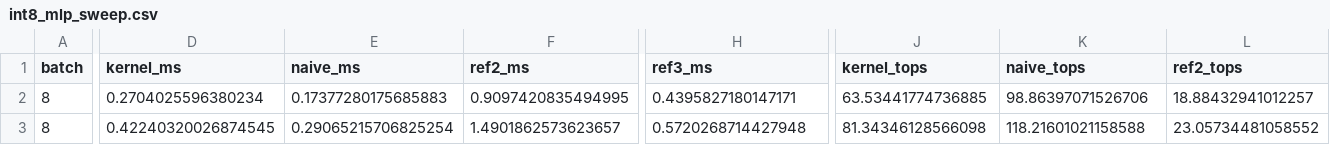
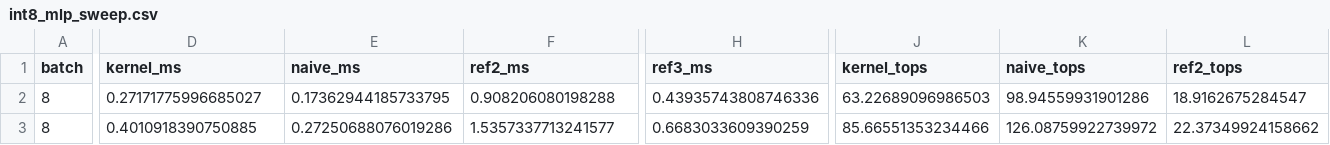
Before and after one commit to Ashuuuri/int8-transformer-kernels, a CSV file: results/int8_mlp_sweep.csv, drawn as a sheet; only a part is shown, gaps mark what is left out; the diff covers the shown part only; the diff names each change by its address in the sheet, - before the commit and + after, or states it on an @@ line.

```diff
--- a/results/int8_mlp_sweep.csv
+++ b/results/int8_mlp_sweep.csv
-D2 (kernel_ms): 0.2704025596380234
+D2 (kernel_ms): 0.27171775996685027
-E2 (naive_ms): 0.17377280175685883
+E2 (naive_ms): 0.17362944185733795
-F2 (ref2_ms): 0.9097420835494995
+F2 (ref2_ms): 0.908206080198288
-H2 (ref3_ms): 0.4395827180147171
+H2 (ref3_ms): 0.43935743808746336
-J2 (kernel_tops): 63.53441774736885
+J2 (kernel_tops): 63.22689096986503
-K2 (naive_tops): 98.86397071526706
+K2 (naive_tops): 98.94559931901286
-L2 (ref2_tops): 18.88432941012257
+L2 (ref2_tops): 18.9162675284547
-D3 (kernel_ms): 0.42240320026874545
+D3 (kernel_ms): 0.4010918390750885
-E3 (naive_ms): 0.29065215706825254
+E3 (naive_ms): 0.27250688076019286
-F3 (ref2_ms): 1.4901862573623657
+F3 (ref2_ms): 1.5357337713241577
-H3 (ref3_ms): 0.5720268714427948
+H3 (ref3_ms): 0.6683033609390259
-J3 (kernel_tops): 81.34346128566098
+J3 (kernel_tops): 85.66551353234466
-K3 (naive_tops): 118.21601021158588
+K3 (naive_tops): 126.08759922739972
-L3 (ref2_tops): 23.05734481058552
+L3 (ref2_tops): 22.37349924158662
```
Also changed, not shown: 166 edited cells elsewhere in this file, 22 other files.
